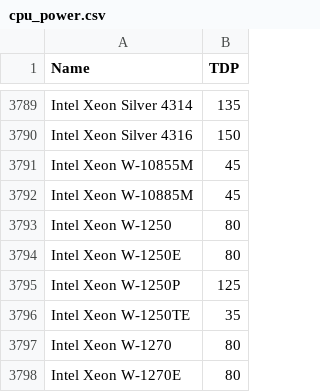
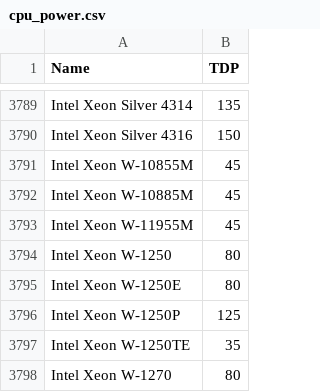
Before and after one commit to mlco2/codecarbon, a CSV file: codecarbon/data/hardware/cpu_power.csv, drawn as a sheet; only a part is shown, gaps mark what is left out; the shorter side is filled out with more unchanged rows.

Commit message:
Update cpu_power.csv
Intel(R) Xeon(R) W-11955M CPU @ 2.60GHz

```diff
--- a/codecarbon/data/hardware/cpu_power.csv
+++ b/codecarbon/data/hardware/cpu_power.csv
@@ -3792,2 +3792,3 @@ Intel Xeon W-10855M,45
 Intel Xeon W-10885M,45
+Intel Xeon W-11955M,45
 Intel Xeon W-1250,80
```
